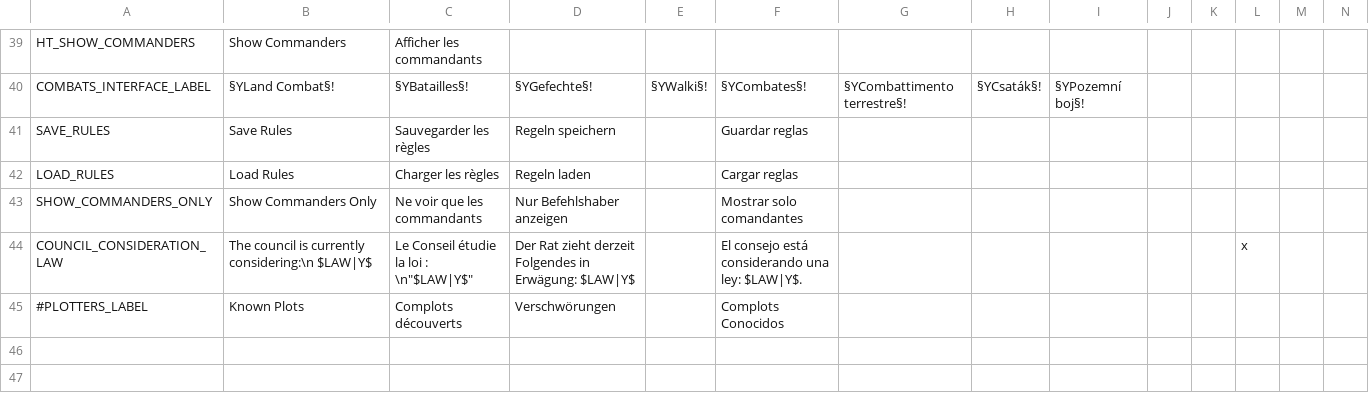
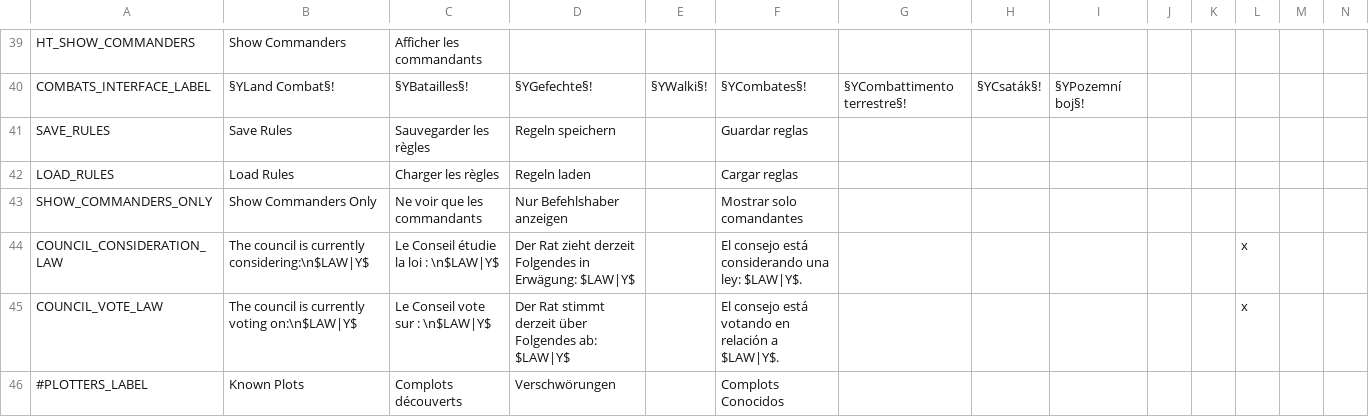
Before and after one commit to ArkoG/ARKOpack, a CSV file: ARKOpack_Interface/localisation/ARKOpack_gui.csv, drawn as a sheet; only a part is shown, gaps mark what is left out; rows hold the shown columns only; the diff names each change by its address in the sheet, - before the commit and + after, or states it on an @@ line.

Commit message:
conclave voting tweaks for 2.7

```diff
--- a/ARKOpack_Interface/localisation/ARKOpack_gui.csv
+++ b/ARKOpack_Interface/localisation/ARKOpack_gui.csv
-B44: …is currently considering:\n $LAW|Y$
+B44: …is currently considering:\n$LAW|Y$
-C44: Le Conseil étudie la loi : \n"$LAW|Y$"
+C44: Le Conseil étudie la loi : \n$LAW|Y$
+row 45: COUNCIL_VOTE_LAW | The council is currently voting on:\n$LAW|Y$ | Le Conseil vote sur : \n$LAW|Y$ | Der Rat stimmt derzeit über Folgendes ab: $LAW|Y$ |  | El consejo está votando en relación a $LAW|Y$. |  |  |  |  |  | x
```
Also changed, not shown: 2 other files.
